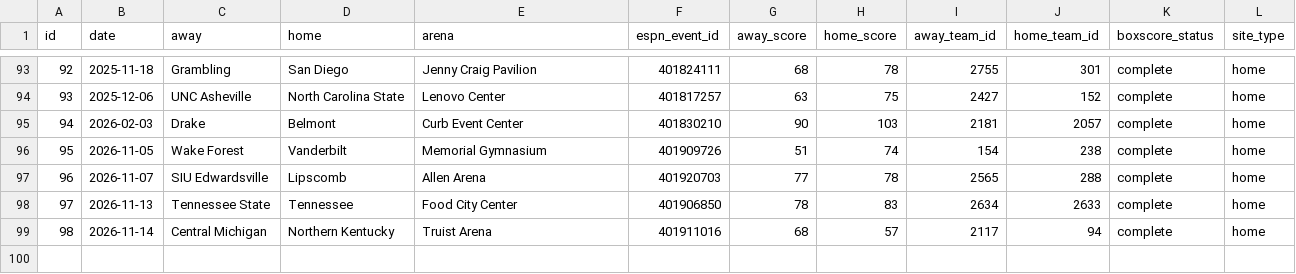
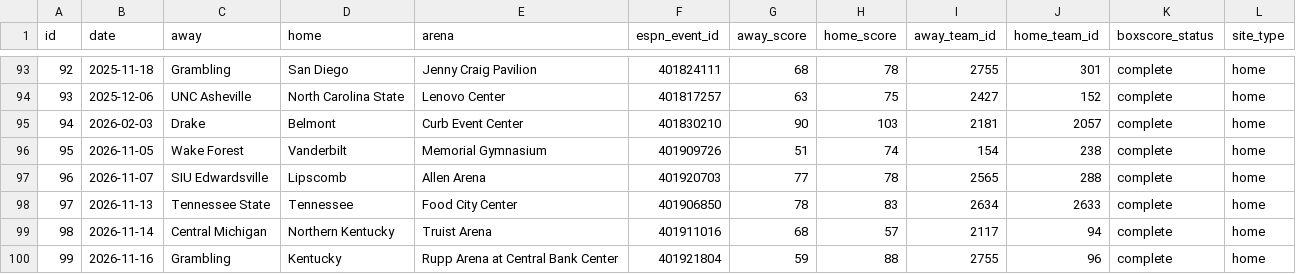
Before and after one commit to ryanferronbaseball-oss/ferronnbaarchive, a CSV file: college/data/games.csv, drawn as a sheet; only a part is shown, gaps mark what is left out.

```diff
--- a/college/data/games.csv
+++ b/college/data/games.csv
@@ -99 +99,2 @@ id,date,away,home,arena,espn_event_id,away_score,home_score,away_team_id,home_te
 98,2026-11-14,Central Michigan,Northern Kentucky,Truist Arena,401911016,68,57,2117,94,complete,home
+99,2026-11-16,Grambling,Kentucky,Rupp Arena at Central Bank Center,401921804,59,88,2755,96,complete,home
```
Also changed, not shown: college/data/attendance.csv, college/data/verified_venues.csv, 7 other files.
